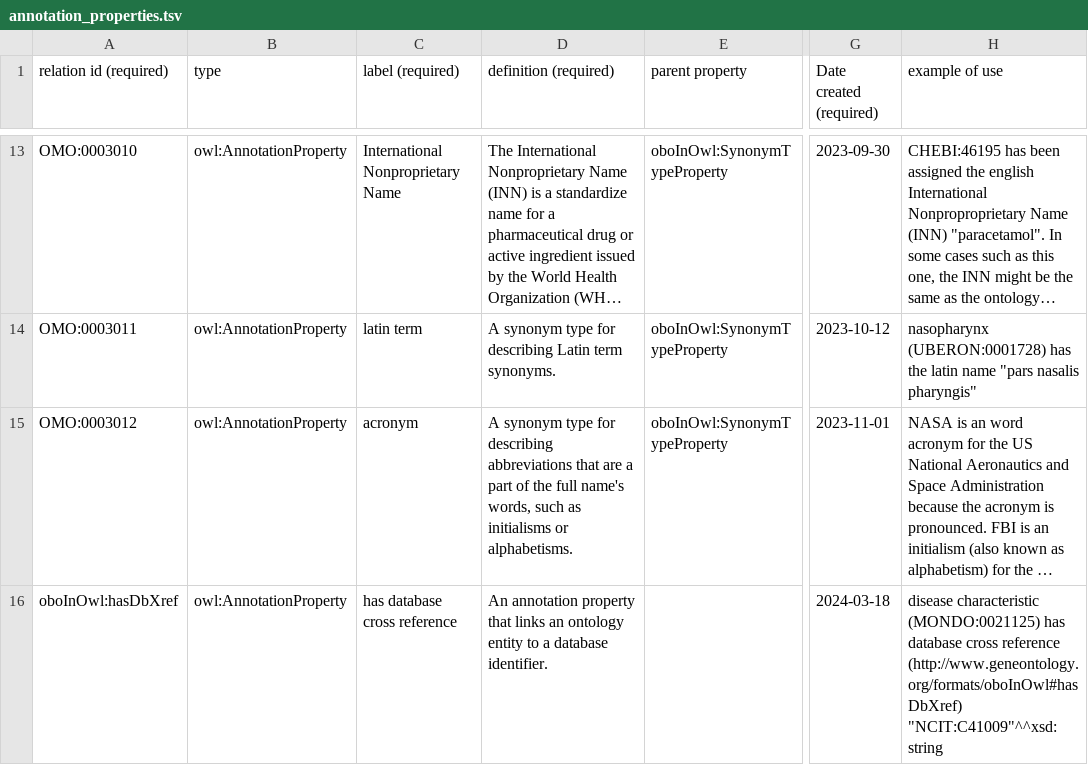
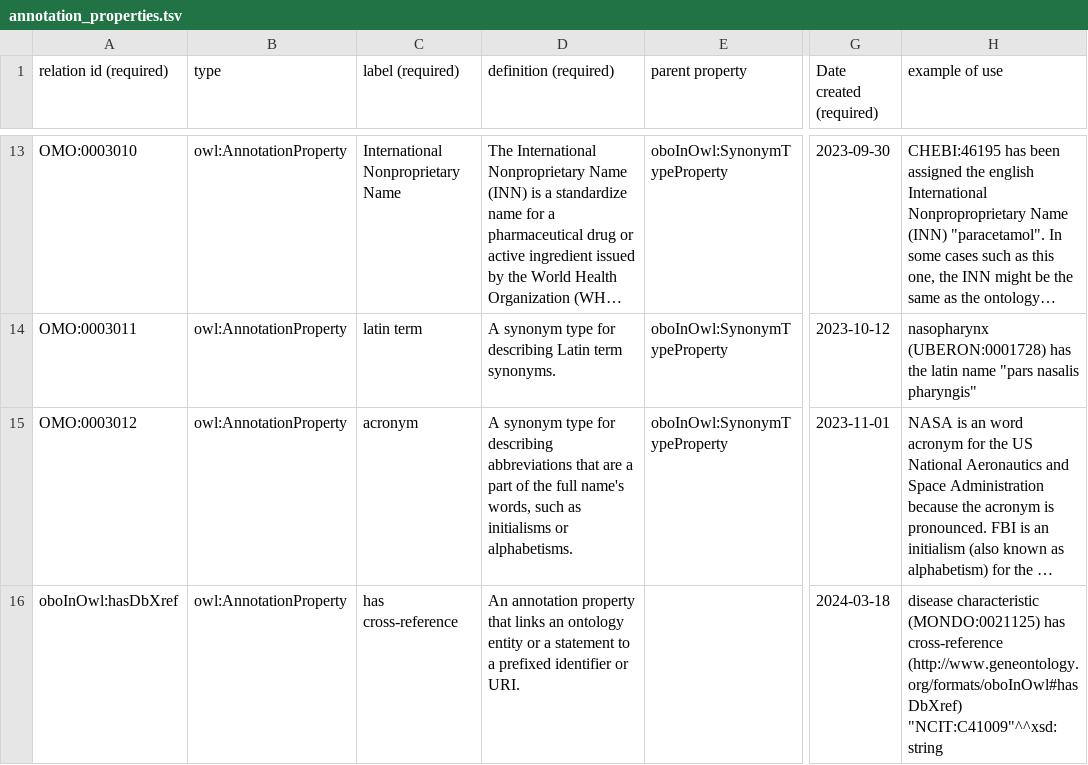
Before and after one commit to information-artifact-ontology/ontology-metadata, a TSV file: src/templates/annotation_properties.tsv, drawn as a sheet; only a part is shown, gaps mark what is left out; long unchanged cells end in …; the diff names each change by its address in the sheet, - before the commit and + after, or states it on an @@ line.

Commit message:
Update src/templates/annotation_properties.tsv

```diff
--- a/src/templates/annotation_properties.tsv
+++ b/src/templates/annotation_properties.tsv
-C16 (label (required)): has database cross reference
+C16 (label (required)): has cross-reference
-D16 (definition (required)): …ontology entity to a database identifier.
+D16 (definition (required)): …ontology entity or a statement to a prefixed identifier or URI.
-H16 (example of use): …(MONDO:0021125) has database cross reference (http://www.geneontology.org/formats/oboInOwl#hasDbXref) "NCIT:C41009"^^xsd:string
+H16 (example of use): …(MONDO:0021125) has cross-reference (http://www.geneontology.org/formats/oboInOwl#hasDbXref) "NCIT:C41009"^^xsd:string
```
